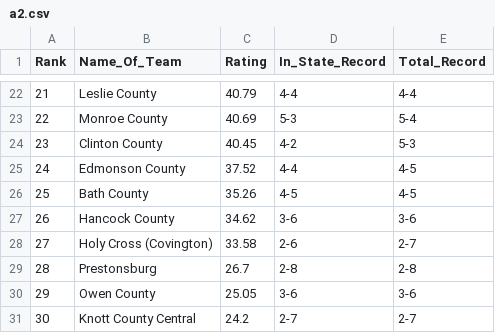
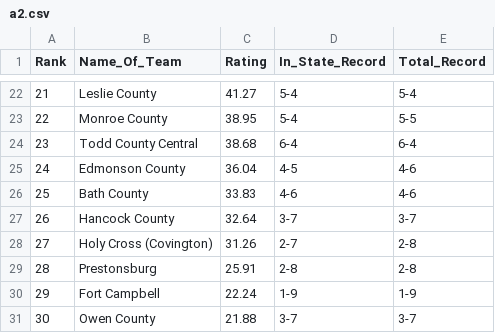
Before and after one commit to jacksonkennedynorris/rankings, a CSV file: a2.csv, drawn as a sheet; only a part is shown, gaps mark what is left out; the diff covers the shown part only.

```diff
--- a/a2.csv
+++ b/a2.csv
@@ -22,10 +22,10 @@ Rank,Name_Of_Team,Rating,In_State_Record,Total_Record
-21,Leslie County,40.79,4-4,4-4
-22,Monroe County,40.69,5-3,5-4
-23,Clinton County,40.45,4-2,5-3
-24,Edmonson County,37.52,4-4,4-5
-25,Bath County,35.26,4-5,4-5
-26,Hancock County,34.62,3-6,3-6
-27,Holy Cross (Covington),33.58,2-6,2-7
-28,Prestonsburg,26.7,2-8,2-8
-29,Owen County,25.05,3-6,3-6
-30,Knott County Central,24.2,2-7,2-7
+21,Leslie County,41.27,5-4,5-4
+22,Monroe County,38.95,5-4,5-5
+23,Todd County Central,38.68,6-4,6-4
+24,Edmonson County,36.04,4-5,4-6
+25,Bath County,33.83,4-6,4-6
+26,Hancock County,32.64,3-7,3-7
+27,Holy Cross (Covington),31.26,2-7,2-8
+28,Prestonsburg,25.91,2-8,2-8
+29,Fort Campbell,22.24,1-9,1-9
+30,Owen County,21.88,3-7,3-7
```
Also changed, not shown: 99 edited cells elsewhere in this file, a6.csv, class2.csv, 13 other files.
